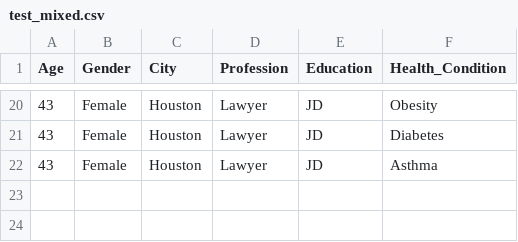
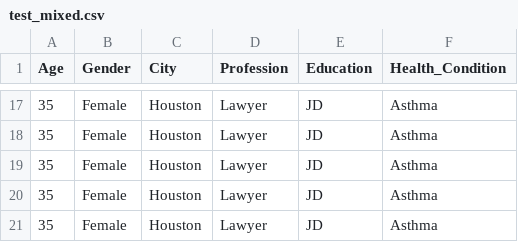
Before and after one commit to boxabll/cs312project, a CSV file: test_mixed.csv, drawn as a sheet; only a part is shown, gaps mark what is left out; the diff covers the shown part only.

Commit message:
Datasets

```diff
--- a/test_mixed.csv
+++ b/test_mixed.csv
@@ -20,3 +17,5 @@ Age,Gender,City,Profession,Education,Health_Condition
-43,Female,Houston,Lawyer,JD,Obesity
-43,Female,Houston,Lawyer,JD,Diabetes
-43,Female,Houston,Lawyer,JD,Asthma
+35,Female,Houston,Lawyer,JD,Asthma
+35,Female,Houston,Lawyer,JD,Asthma
+35,Female,Houston,Lawyer,JD,Asthma
+35,Female,Houston,Lawyer,JD,Asthma
+35,Female,Houston,Lawyer,JD,Asthma
```
Also changed, not shown: 10 added rows, 13 removed rows and 20 edited cells elsewhere in this file.
